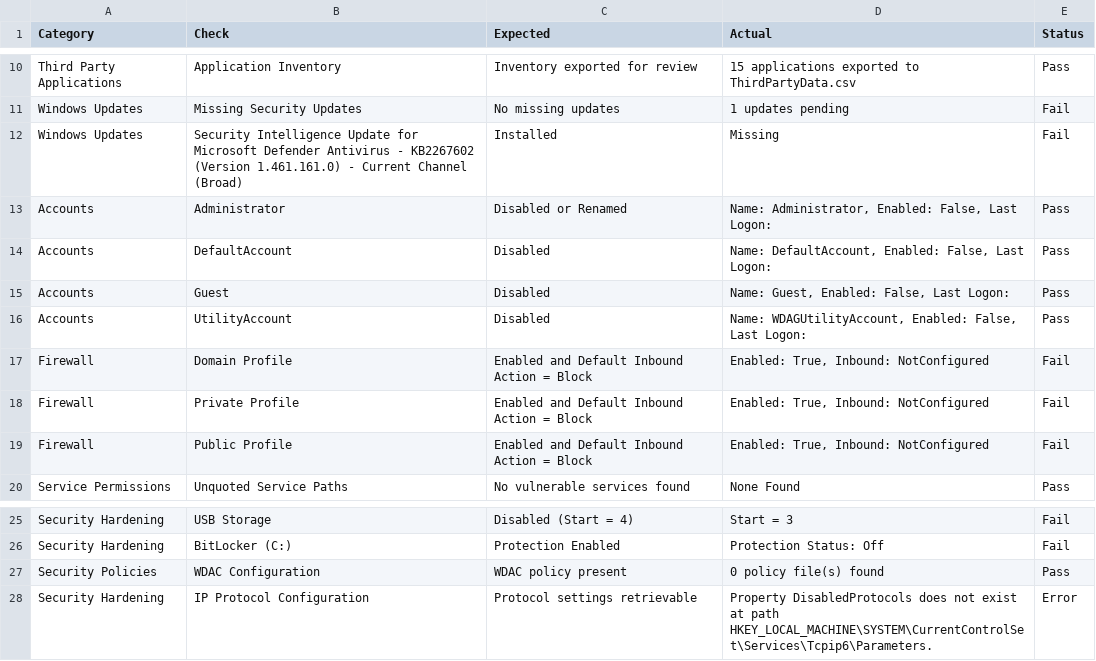
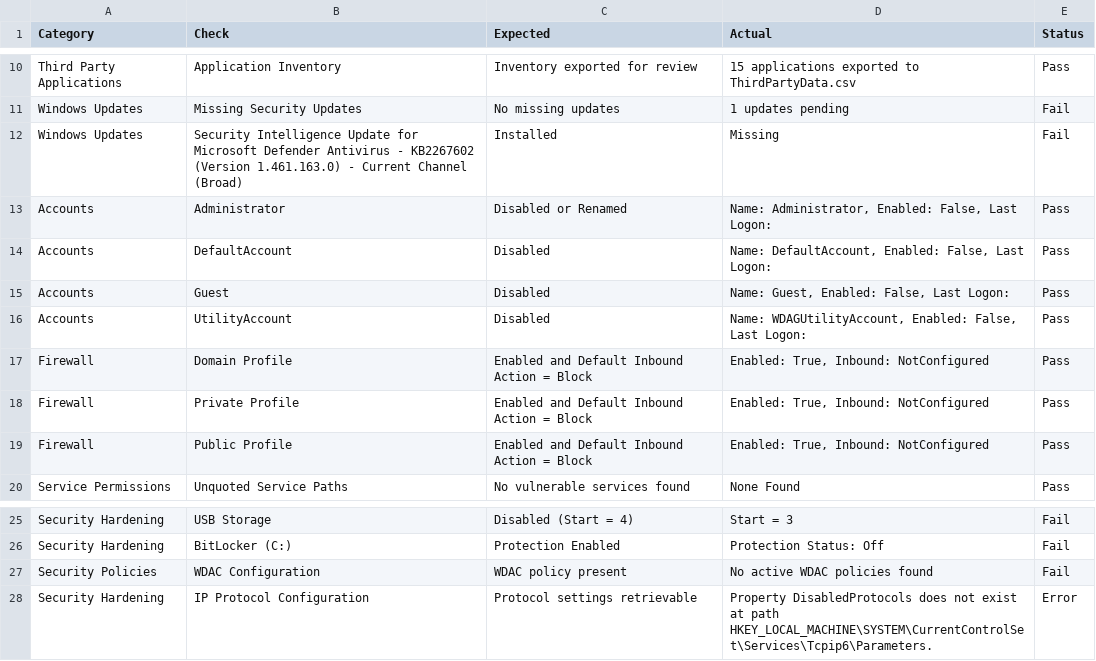
Before and after one commit to noemifavilli/Build-Review, a CSV file: BuildReviewResults.csv, drawn as a sheet; only a part is shown, gaps mark what is left out.

Commit message:
Results again

```diff
--- a/BuildReviewResults.csv
+++ b/BuildReviewResults.csv
@@ -11,3 +11,3 @@
 "Windows Updates","Missing Security Updates","No missing updates","1 updates pending","Fail"
-"Windows Updates","Security Intelligence Update for Microsoft Defender Antivirus - KB2267602 (Version 1.461.161.0) - Current Channel (Broad)","Installed","Missing","Fail"
+"Windows Updates","Security Intelligence Update for Microsoft Defender Antivirus - KB2267602 (Version 1.461.163.0) - Current Channel (Broad)","Installed","Missing","Fail"
 "Accounts","Administrator","Disabled or Renamed","Name: Administrator, Enabled: False, Last Logon: ","Pass"
@@ -16,5 +16,5 @@
 "Accounts","UtilityAccount","Disabled","Name: WDAGUtilityAccount, Enabled: False, Last Logon: ","Pass"
-"Firewall","Domain Profile","Enabled and Default Inbound Action = Block","Enabled: True, Inbound: NotConfigured","Fail"
-"Firewall","Private Profile","Enabled and Default Inbound Action = Block","Enabled: True, Inbound: NotConfigured","Fail"
-"Firewall","Public Profile","Enabled and Default Inbound Action = Block","Enabled: True, Inbound: NotConfigured","Fail"
+"Firewall","Domain Profile","Enabled and Default Inbound Action = Block","Enabled: True, Inbound: NotConfigured","Pass"
+"Firewall","Private Profile","Enabled and Default Inbound Action = Block","Enabled: True, Inbound: NotConfigured","Pass"
+"Firewall","Public Profile","Enabled and Default Inbound Action = Block","Enabled: True, Inbound: NotConfigured","Pass"
 "Service Permissions","Unquoted Service Paths","No vulnerable services found","None Found","Pass"
@@ -26,3 +26,3 @@
 "Security Hardening","BitLocker (C:)","Protection Enabled","Protection Status: Off","Fail"
-"Security Policies","WDAC Configuration","WDAC policy present","0 policy file(s) found","Pass"
+"Security Policies","WDAC Configuration","WDAC policy present","No active WDAC policies found","Fail"
 "Security Hardening","IP Protocol Configuration","Protocol settings retrievable","Property DisabledProtocols does not exist at path HKEY_LOCAL_MACHINE\SYSTEM\CurrentControlSet\Services\Tcpip6\Parameters.","Error"
```
